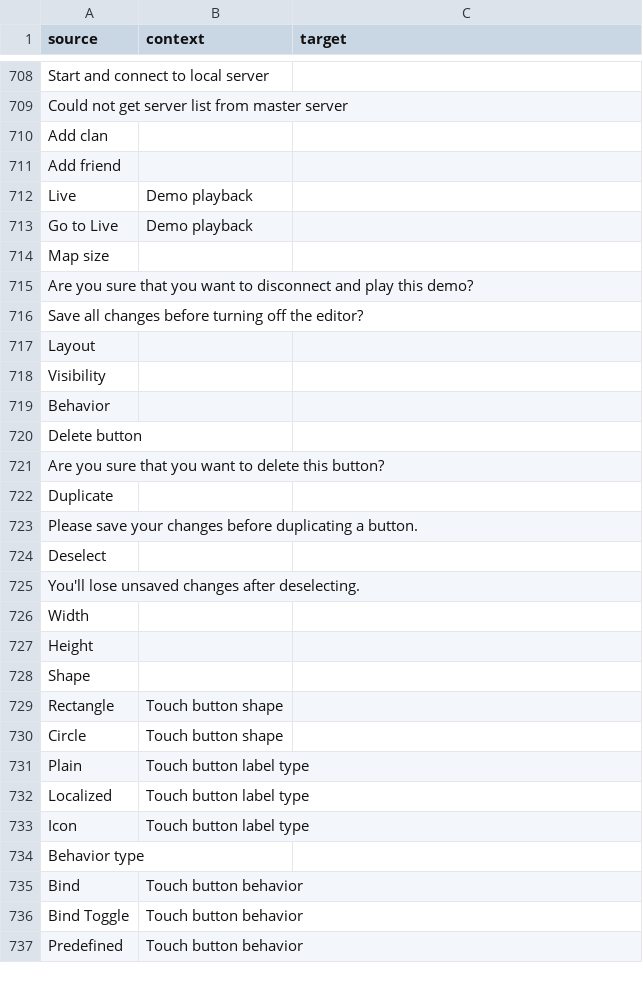
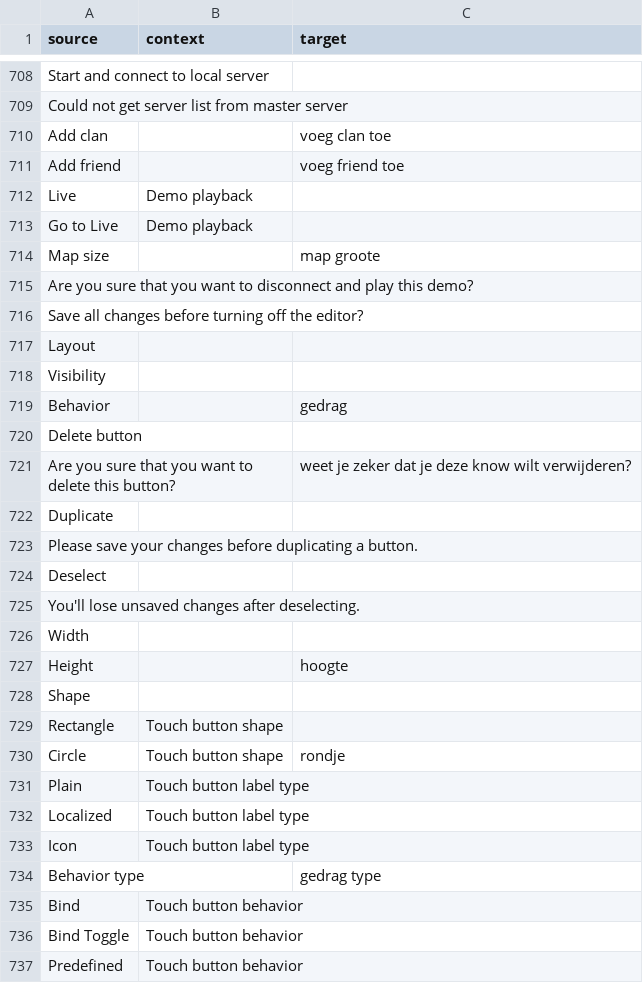
Before and after one commit to ddnet/ddnet-translations, a CSV file: ddnet/nl.csv, drawn as a sheet; only a part is shown, gaps mark what is left out.

Commit message:
Translated using Weblate (Dutch)
Currently translated at 82.5% (695 of 842 strings)

Translation: DDNet/DDNet
Translate-URL: https://hosted.weblate.org/projects/ddnet/ddnet/nl/

```diff
--- a/ddnet/nl.csv
+++ b/ddnet/nl.csv
@@ -709,7 +709,7 @@
 "Could not get server list from master server","",""
-"Add clan","",""
-"Add friend","",""
+"Add clan","","voeg clan toe"
+"Add friend","","voeg friend toe"
 "Live","Demo playback",""
 "Go to Live","Demo playback",""
-"Map size","",""
+"Map size","","map groote"
 "Are you sure that you want to disconnect and play this demo?","",""
@@ -718,5 +718,5 @@
 "Visibility","",""
-"Behavior","",""
+"Behavior","","gedrag"
 "Delete button","",""
-"Are you sure that you want to delete this button?","",""
+"Are you sure that you want to delete this button?","","weet je zeker dat je deze know wilt verwijderen?"
 "Duplicate","",""
@@ -726,6 +726,6 @@
 "Width","",""
-"Height","",""
+"Height","","hoogte"
 "Shape","",""
 "Rectangle","Touch button shape",""
-"Circle","Touch button shape",""
+"Circle","Touch button shape","rondje"
 "Plain","Touch button label type",""
@@ -733,3 +733,3 @@
 "Icon","Touch button label type",""
-"Behavior type","",""
+"Behavior type","","gedrag type"
 "Bind","Touch button behavior",""
```
